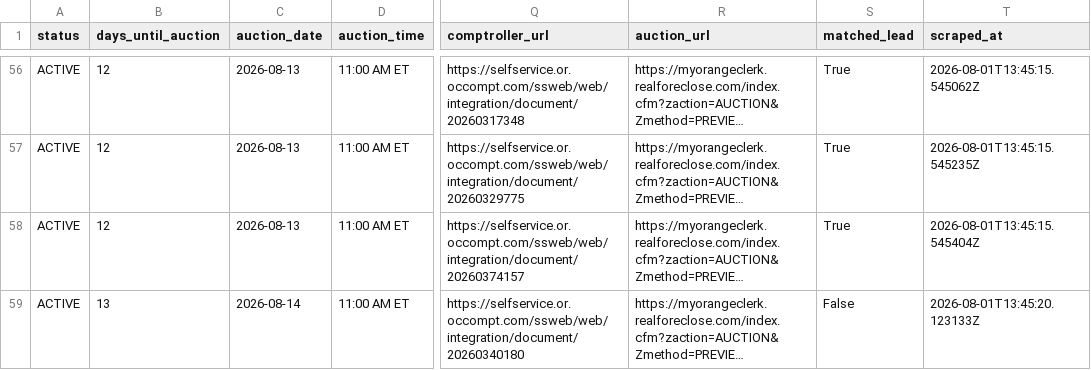
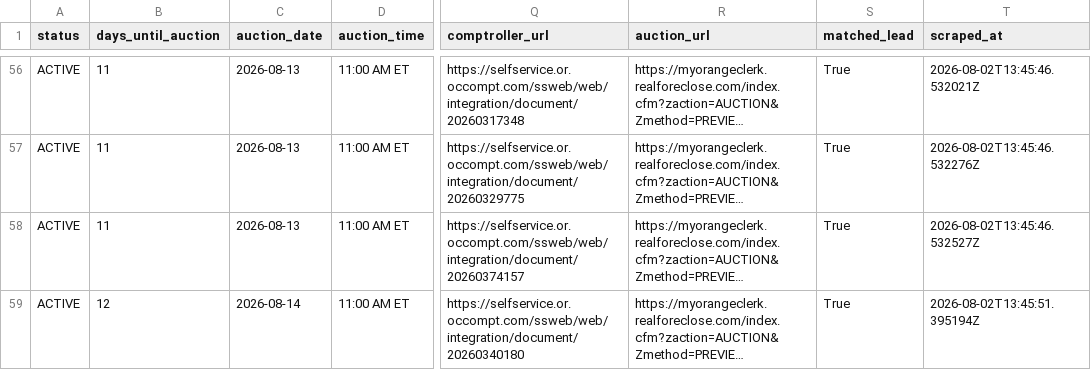
Before and after one commit to bigbuckoffers/OrangeCounty_Intel, a CSV file: data/foreclosures.csv, drawn as a sheet; only a part is shown, gaps mark what is left out; long unchanged cells end in …; the diff covers the shown part only; the diff names each change by its address in the sheet, - before the commit and + after, or states it on an @@ line.

```diff
--- a/data/foreclosures.csv
+++ b/data/foreclosures.csv
-B56:B58 (days_until_auction): 12
+B56:B58 (days_until_auction): 11
-T56 (scraped_at): 2026-08-01T13:45:15.545062Z
+T56 (scraped_at): 2026-08-02T13:45:46.532021Z
-T57 (scraped_at): 2026-08-01T13:45:15.545235Z
+T57 (scraped_at): 2026-08-02T13:45:46.532276Z
-T58 (scraped_at): 2026-08-01T13:45:15.545404Z
+T58 (scraped_at): 2026-08-02T13:45:46.532527Z
-B59 (days_until_auction): 13
+B59 (days_until_auction): 12
-S59 (matched_lead): False
+S59 (matched_lead): True
-T59 (scraped_at): 2026-08-01T13:45:20.123133Z
+T59 (scraped_at): 2026-08-02T13:45:51.395194Z
```
Also changed, not shown: 118 edited cells elsewhere in this file, 5 other files.
